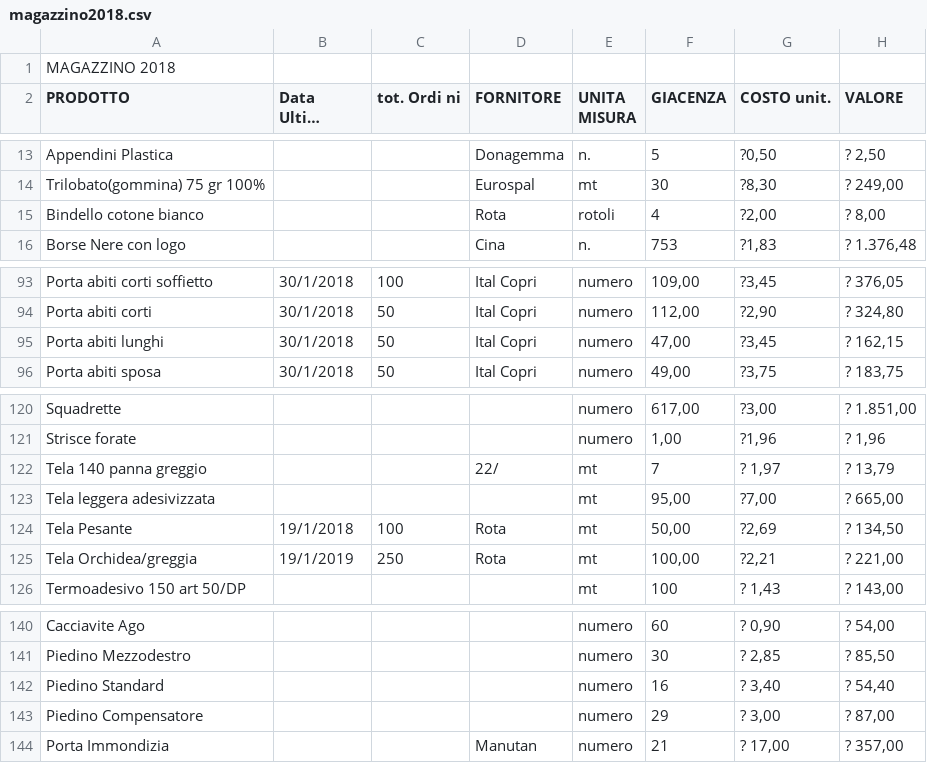
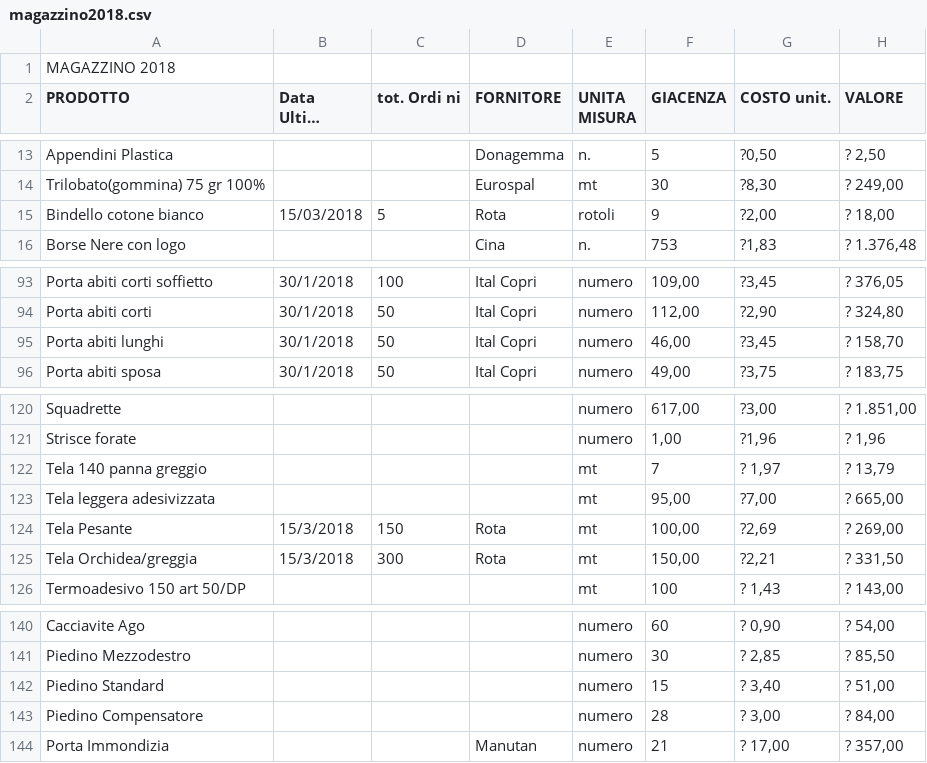
Before and after one commit to magazzino/deposito, a CSV file: magazzino2018.csv, drawn as a sheet; only a part is shown, gaps mark what is left out; long unchanged cells end in …; the diff names each change by its address in the sheet, - before the commit and + after, or states it on an @@ line.

```diff
--- a/magazzino2018.csv
+++ b/magazzino2018.csv
-B15 (Data Ultimo arrivo): (empty)
+B15 (Data Ultimo arrivo): 15/03/2018
-C15 (tot. Ordi ni): (empty)
+C15 (tot. Ordi ni): 5
-F15 (GIACENZA): 4
+F15 (GIACENZA): 9
-H15 (VALORE): ? 8,00
+H15 (VALORE): ? 18,00
-F95 (GIACENZA): 47,00
+F95 (GIACENZA): 46,00
-H95 (VALORE): ? 162,15
+H95 (VALORE): ? 158,70
-D122 (FORNITORE): 22/
+D122 (FORNITORE): (empty)
-B124 (Data Ultimo arrivo): 19/1/2018
+B124 (Data Ultimo arrivo): 15/3/2018
-C124 (tot. Ordi ni): 100
+C124 (tot. Ordi ni): 150
-F124 (GIACENZA): 50,00
+F124 (GIACENZA): 100,00
-H124 (VALORE): ? 134,50
+H124 (VALORE): ? 269,00
-B125 (Data Ultimo arrivo): 19/1/2019
+B125 (Data Ultimo arrivo): 15/3/2018
-C125 (tot. Ordi ni): 250
+C125 (tot. Ordi ni): 300
-F125 (GIACENZA): 100,00
+F125 (GIACENZA): 150,00
-H125 (VALORE): ? 221,00
+H125 (VALORE): ? 331,50
-F142 (GIACENZA): 16
+F142 (GIACENZA): 15
-H142 (VALORE): ? 54,40
+H142 (VALORE): ? 51,00
-F143 (GIACENZA): 29
+F143 (GIACENZA): 28
-H143 (VALORE): ? 87,00
+H143 (VALORE): ? 84,00
```
Also changed, not shown: 1 other file.
